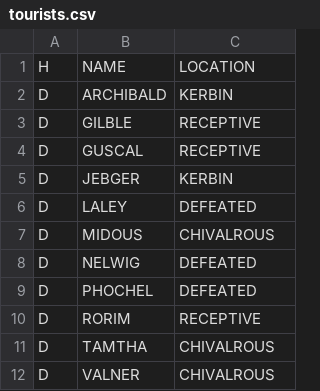
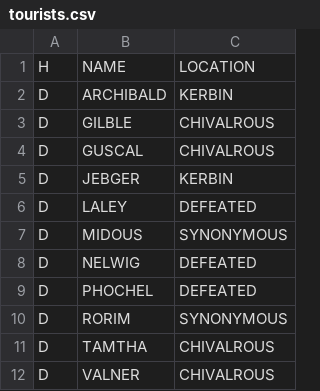
Before and after one commit to john-orr/kerbal-space-tourism, a CSV file: database/tourists.csv, drawn as a sheet.

```diff
--- a/database/tourists.csv
+++ b/database/tourists.csv
@@ -2,10 +2,10 @@ H,NAME,LOCATION
 D,ARCHIBALD,KERBIN
-D,GILBLE,RECEPTIVE
-D,GUSCAL,RECEPTIVE
+D,GILBLE,CHIVALROUS
+D,GUSCAL,CHIVALROUS
 D,JEBGER,KERBIN
 D,LALEY,DEFEATED
-D,MIDOUS,CHIVALROUS
+D,MIDOUS,SYNONYMOUS
 D,NELWIG,DEFEATED
 D,PHOCHEL,DEFEATED
-D,RORIM,RECEPTIVE
+D,RORIM,SYNONYMOUS
 D,TAMTHA,CHIVALROUS
```
Also changed, not shown: database/tourist_itinerary.csv, 2 other files.
